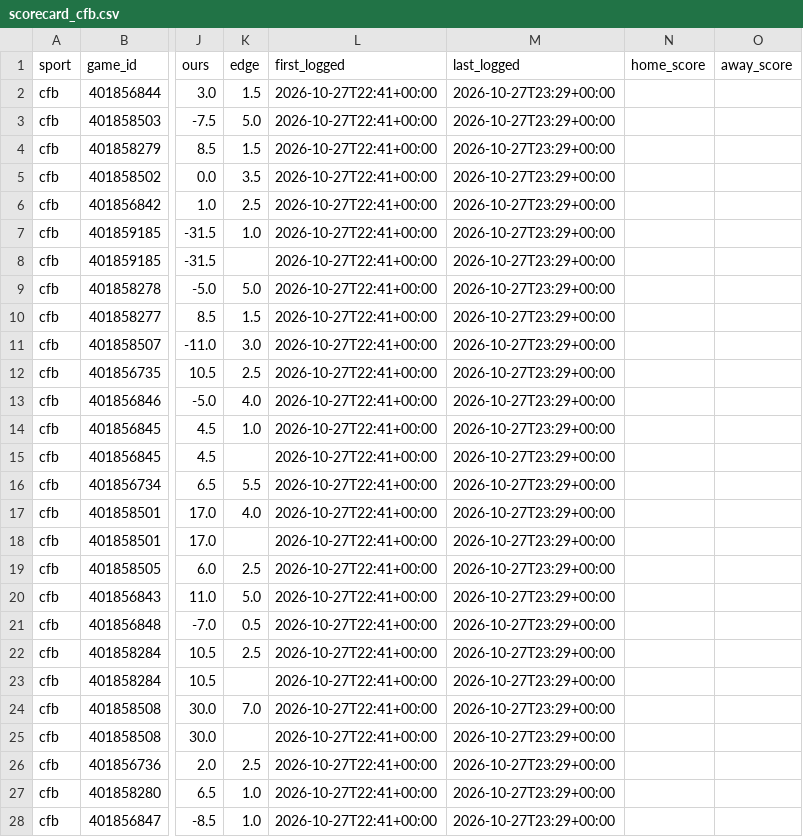
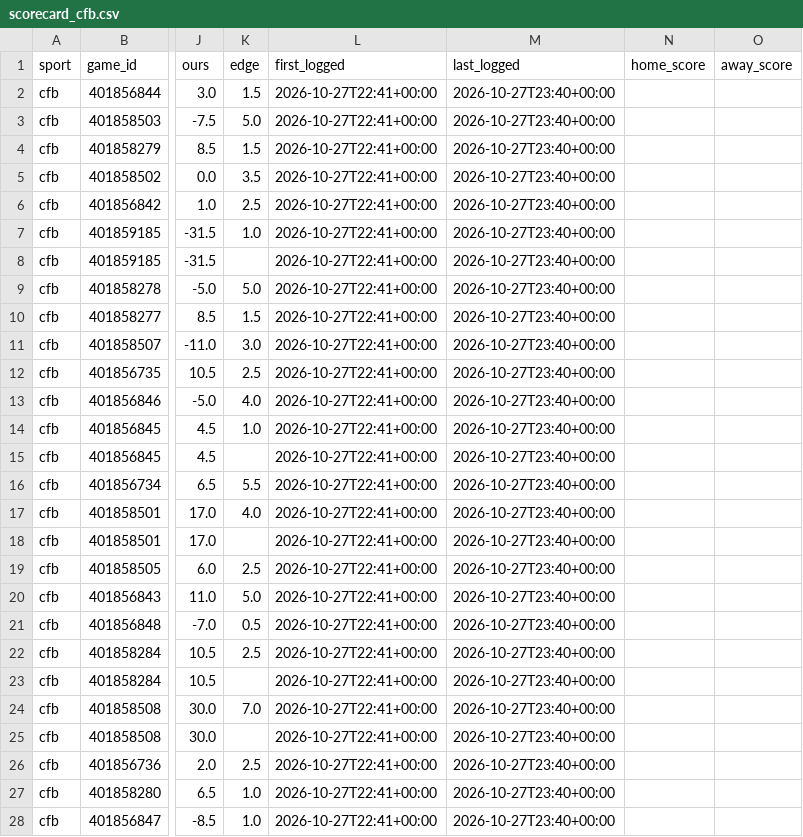
Before and after one commit to dylankelly0233-hoops/alphapoint-dashboards, a CSV file: scorecard_cfb.csv, drawn as a sheet; only a part is shown, gaps mark what is left out; the diff covers the shown part only; the diff names each change by its address in the sheet, - before the commit and + after, or states it on an @@ line.

```diff
--- a/scorecard_cfb.csv
+++ b/scorecard_cfb.csv
-M2:M28 (last_logged): 2026-10-27T23:29+00:00
+M2:M28 (last_logged): 2026-10-27T23:40+00:00
```
Also changed, not shown: 6 edited cells elsewhere in this file, scorecard_nfl.csv.
